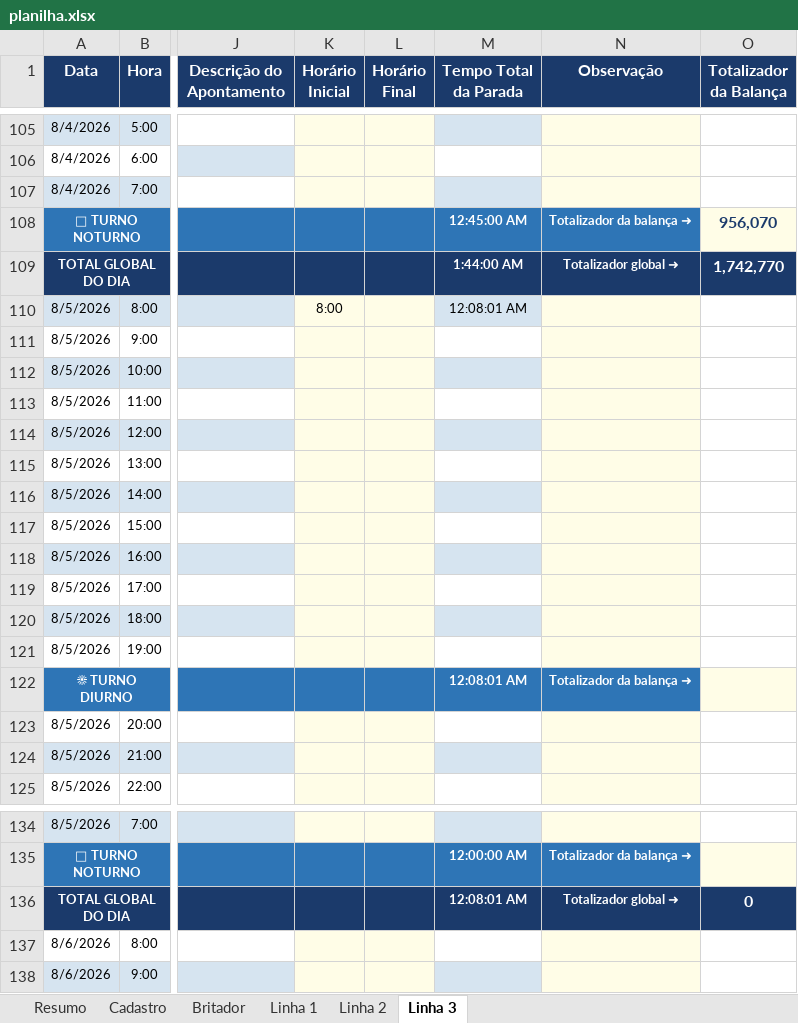
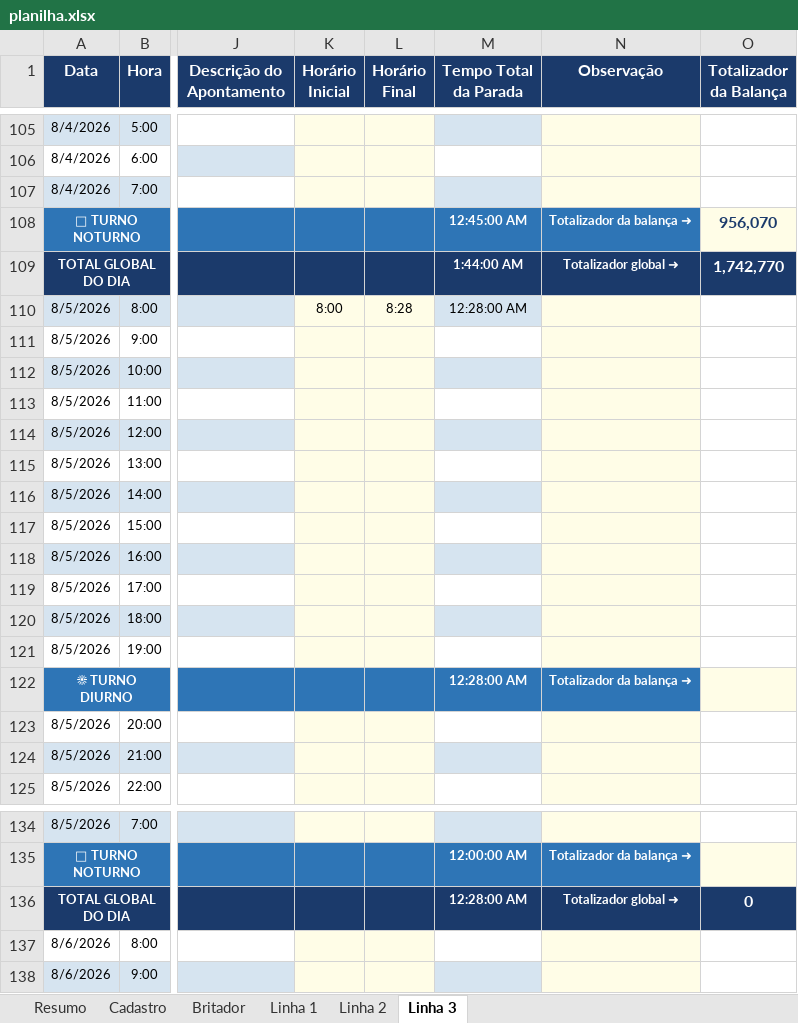
Before and after one commit to Plenz-code/BI-IMPACTANTES-PLANTA, an Excel workbook: planilha.xlsx, sheet Linha 3, drawn as a sheet; only a part is shown, gaps mark what is left out; values as stored, in another font and other column widths than the file's, no borders; the diff names each change by its address in the sheet, - before the commit and + after, or states it on an @@ line.

```diff
--- a/planilha.xlsx (sheet Linha 3)
+++ b/planilha.xlsx (sheet Linha 3)
-L110 (Horário Final): (empty)
+L110 (Horário Final): 8:28
-M110 (Tempo Total da Parada): 12:08:01 AM
+M110 (Tempo Total da Parada): 12:28:00 AM
-M122 (Tempo Total da Parada): 12:08:01 AM
+M122 (Tempo Total da Parada): 12:28:00 AM
-M136 (Tempo Total da Parada): 12:08:01 AM
+M136 (Tempo Total da Parada): 12:28:00 AM
```
Also changed, not shown: sheet Linha 2, sheet Linha 1.
